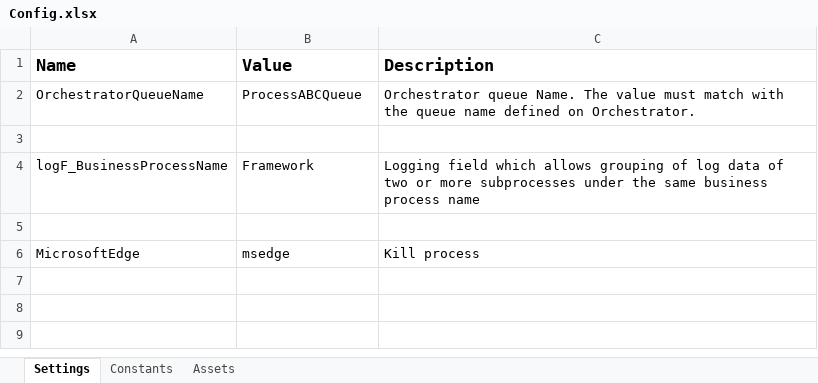
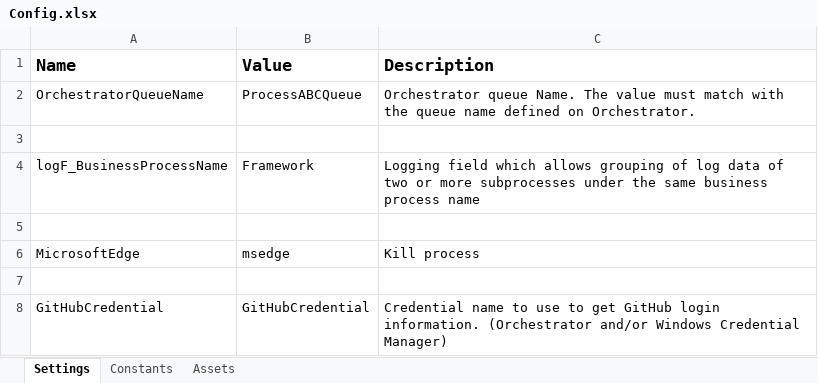
Before and after one commit to UIPath-Trainers-Automation-Suite-v2/uipath-automation-7, an Excel workbook: Data/Config.xlsx, sheet Settings, drawn as a sheet; values as stored, in another font and other column widths than the file's, no borders; the diff names each change by its address in the sheet, - before the commit and + after, or states it on an @@ line.

Commit message:
Fixed GitHub credential

```diff
--- a/Data/Config.xlsx (sheet Settings)
+++ b/Data/Config.xlsx (sheet Settings)
+row 7: (empty)
+row 8: GitHubCredential | GitHubCredential | Credential name to use to get GitHub login information. (Orchestrator and/or Windows Credential Manager)
```
Also changed, not shown: 1 other file.
